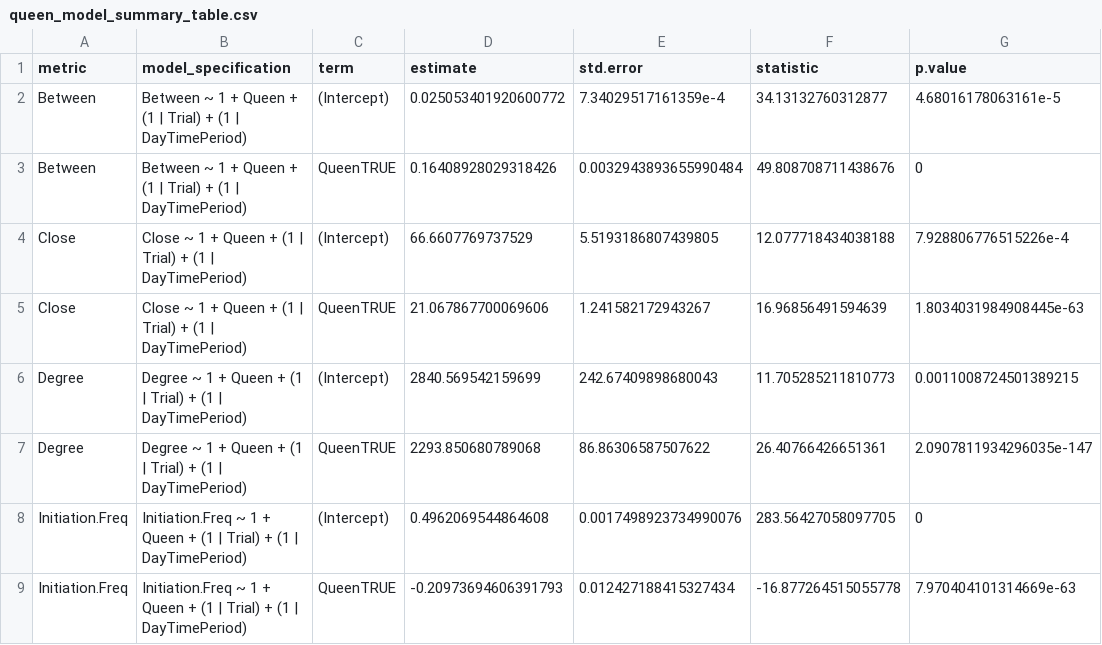
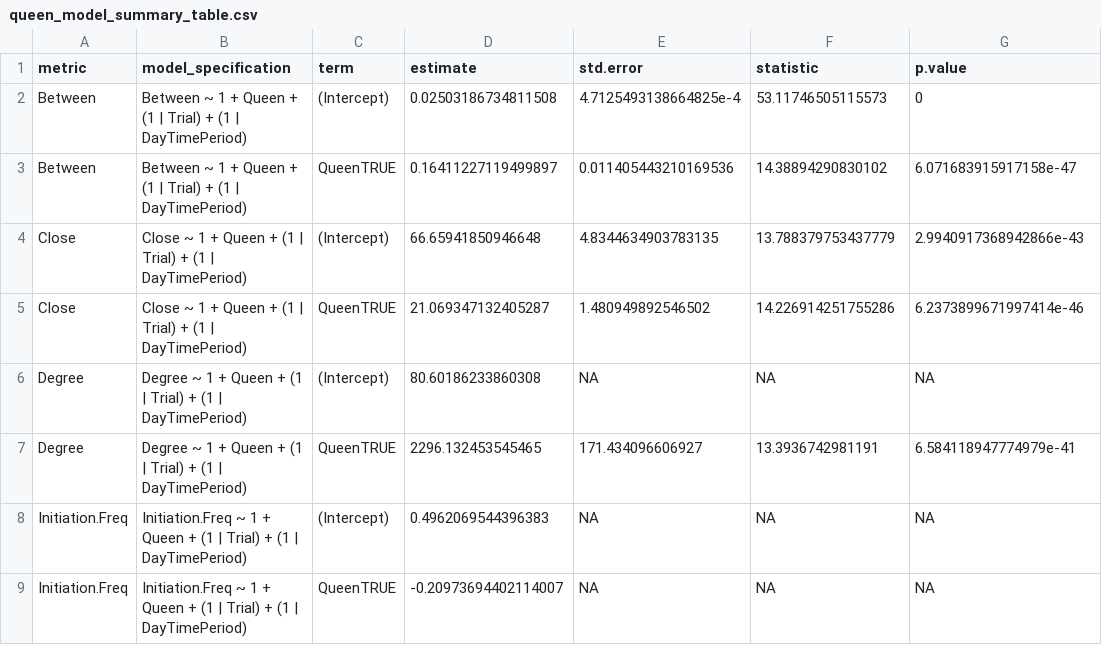
Before and after one commit to Wolfffff/queenright-queenless-analysis, a CSV file: results/queen_model_summary_table.csv, drawn as a sheet; only a part is shown; the diff covers the shown part only.

Commit message:
Align R scripts with manuscript: lme4 for fixed effects, glmmTMB for dispersion
- lmms_*.R scripts: use lme4 for fixed-effect models (matching manuscript
  chi-squared stats), glmmTMB only for dispersion comparisons
- Remove vestigial library(lme4) from scripts that don't call lmer()
- Update manuscript submodule with Methods/R2R citation fixes
- Regenerated results CSVs from updated scripts

```diff
--- a/results/queen_model_summary_table.csv
+++ b/results/queen_model_summary_table.csv
@@ -1,9 +1,9 @@
 metric,model_specification,term,estimate,std.error,statistic,p.value
-Between,Between ~ 1 + Queen + (1 | Trial) + (1 | DayTimePeriod),(Intercept),0.025053401920600772,7.34029517161359e-4,34.13132760312877,4.68016178063161e-5
-Between,Between ~ 1 + Queen + (1 | Trial) + (1 | DayTimePeriod),QueenTRUE,0.16408928029318426,0.0032943893655990484,49.808708711438676,0
-Close,Close ~ 1 + Queen + (1 | Trial) + (1 | DayTimePeriod),(Intercept),66.6607769737529,5.5193186807439805,12.077718434038188,7.928806776515226e-4
-Close,Close ~ 1 + Queen + (1 | Trial) + (1 | DayTimePeriod),QueenTRUE,21.067867700069606,1.241582172943267,16.96856491594639,1.8034031984908445e-63
-Degree,Degree ~ 1 + Queen + (1 | Trial) + (1 | DayTimePeriod),(Intercept),2840.569542159699,242.67409898680043,11.705285211810773,0.0011008724501389215
-Degree,Degree ~ 1 + Queen + (1 | Trial) + (1 | DayTimePeriod),QueenTRUE,2293.850680789068,86.86306587507622,26.40766426651361,2.0907811934296035e-147
-Initiation.Freq,Initiation.Freq ~ 1 + Queen + (1 | Trial) + (1 | DayTimePeriod),(Intercept),0.4962069544864608,0.0017498923734990076,283.56427058097705,0
-Initiation.Freq,Initiation.Freq ~ 1 + Queen + (1 | Trial) + (1 | DayTimePeriod),QueenTRUE,-0.20973694606391793,0.012427188415327434,-16.877264515055778,7.970404101314669e-63
+Between,Between ~ 1 + Queen + (1 | Trial) + (1 | DayTimePeriod),(Intercept),0.02503186734811508,4.7125493138664825e-4,53.11746505115573,0
+Between,Between ~ 1 + Queen + (1 | Trial) + (1 | DayTimePeriod),QueenTRUE,0.16411227119499897,0.011405443210169536,14.38894290830102,6.071683915917158e-47
+Close,Close ~ 1 + Queen + (1 | Trial) + (1 | DayTimePeriod),(Intercept),66.65941850946648,4.8344634903783135,13.788379753437779,2.9940917368942866e-43
+Close,Close ~ 1 + Queen + (1 | Trial) + (1 | DayTimePeriod),QueenTRUE,21.069347132405287,1.480949892546502,14.226914251755286,6.2373899671997414e-46
+Degree,Degree ~ 1 + Queen + (1 | Trial) + (1 | DayTimePeriod),(Intercept),80.60186233860308,NA,NA,NA
+Degree,Degree ~ 1 + Queen + (1 | Trial) + (1 | DayTimePeriod),QueenTRUE,2296.132453545465,171.434096606927,13.3936742981191,6.584118947774979e-41
+Initiation.Freq,Initiation.Freq ~ 1 + Queen + (1 | Trial) + (1 | DayTimePeriod),(Intercept),0.4962069544396383,NA,NA,NA
+Initiation.Freq,Initiation.Freq ~ 1 + Queen + (1 | Trial) + (1 | DayTimePeriod),QueenTRUE,-0.20973694402114007,NA,NA,NA
```
Also changed, not shown: 40 edited cells elsewhere in this file, results/comprehensive_summary_table_nwp.csv, 21 other files.
